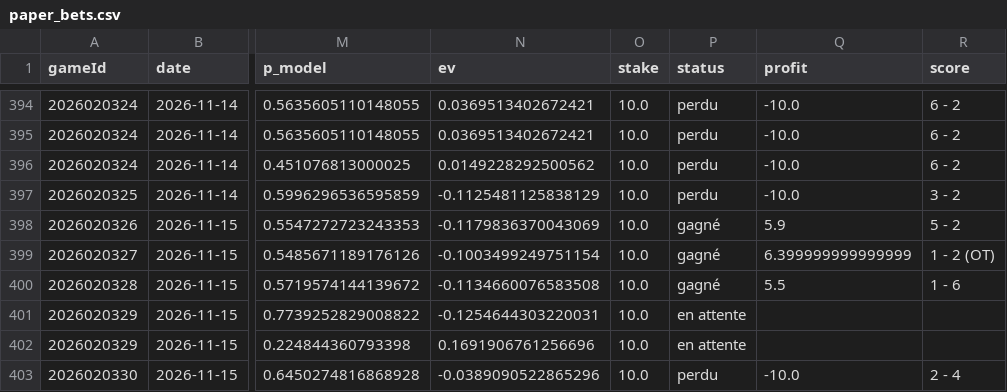
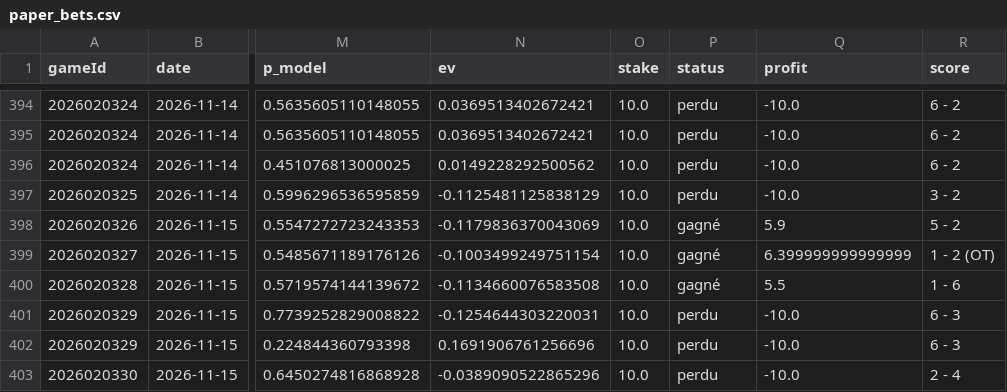
Before and after one commit to CR0ZER/NHL-Predictor, a CSV file: data/paper_bets.csv, drawn as a sheet; only a part is shown, gaps mark what is left out; the diff names each change by its address in the sheet, - before the commit and + after, or states it on an @@ line.

```diff
--- a/data/paper_bets.csv
+++ b/data/paper_bets.csv
-P401:P402 (status): en attente
+P401:P402 (status): perdu
-Q401:Q402 (profit): (empty)
+Q401:Q402 (profit): -10.0
-R401:R402 (score): (empty)
+R401:R402 (score): 6 - 3
```
Also changed, not shown: data/predictions.csv, 1 other file.
